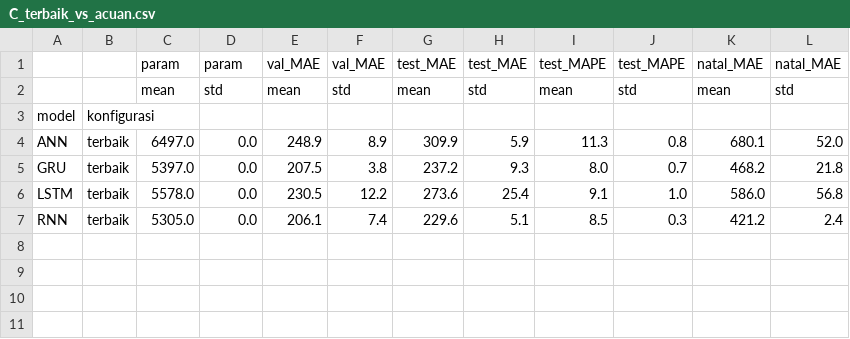
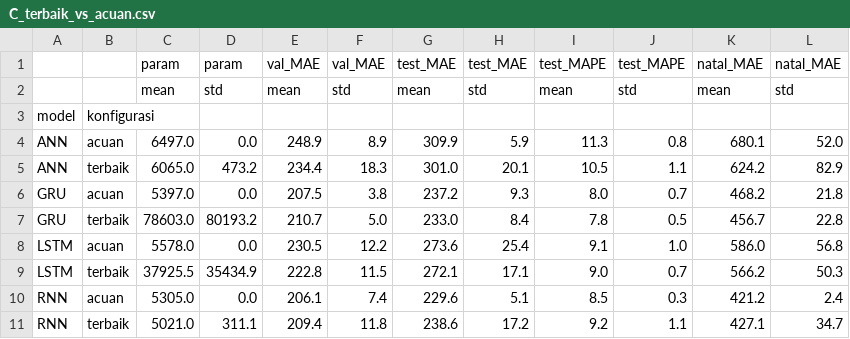
Before and after one commit to Andry132/dlw-tugas-ra-124400065, a CSV file: hasil/C_terbaik_vs_acuan.csv, drawn as a sheet.

Commit message:
Hasil Akhir Semua Run

```diff
--- a/hasil/C_terbaik_vs_acuan.csv
+++ b/hasil/C_terbaik_vs_acuan.csv
@@ -3,5 +3,9 @@
 model,konfigurasi,,,,,,,,,,
-ANN,terbaik,6497.0,0.0,248.9,8.9,309.9,5.9,11.3,0.8,680.1,52.0
-GRU,terbaik,5397.0,0.0,207.5,3.8,237.2,9.3,8.0,0.7,468.2,21.8
-LSTM,terbaik,5578.0,0.0,230.5,12.2,273.6,25.4,9.1,1.0,586.0,56.8
-RNN,terbaik,5305.0,0.0,206.1,7.4,229.6,5.1,8.5,0.3,421.2,2.4
+ANN,acuan,6497.0,0.0,248.9,8.9,309.9,5.9,11.3,0.8,680.1,52.0
+ANN,terbaik,6065.0,473.2,234.4,18.3,301.0,20.1,10.5,1.1,624.2,82.9
+GRU,acuan,5397.0,0.0,207.5,3.8,237.2,9.3,8.0,0.7,468.2,21.8
+GRU,terbaik,78603.0,80193.2,210.7,5.0,233.0,8.4,7.8,0.5,456.7,22.8
+LSTM,acuan,5578.0,0.0,230.5,12.2,273.6,25.4,9.1,1.0,586.0,56.8
+LSTM,terbaik,37925.5,35434.9,222.8,11.5,272.1,17.1,9.0,0.7,566.2,50.3
+RNN,acuan,5305.0,0.0,206.1,7.4,229.6,5.1,8.5,0.3,421.2,2.4
+RNN,terbaik,5021.0,311.1,209.4,11.8,238.6,17.2,9.2,1.1,427.1,34.7
```
Also changed, not shown: hasil/D_generalisasi.csv, 3 other files.
